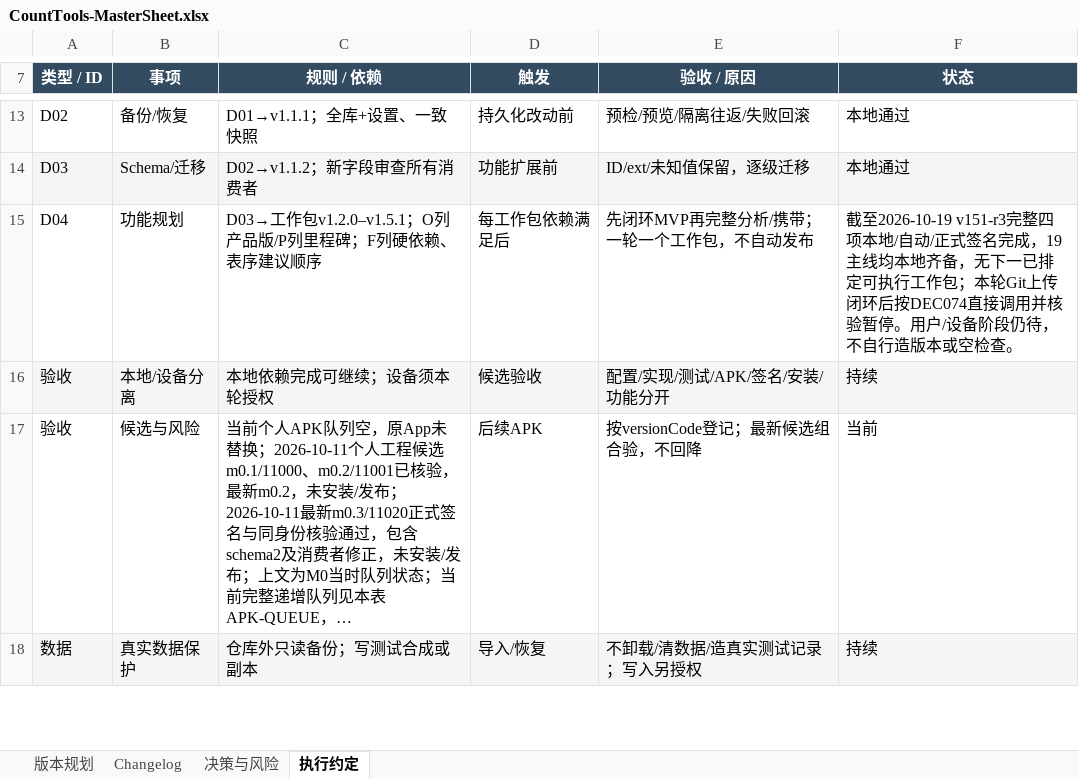
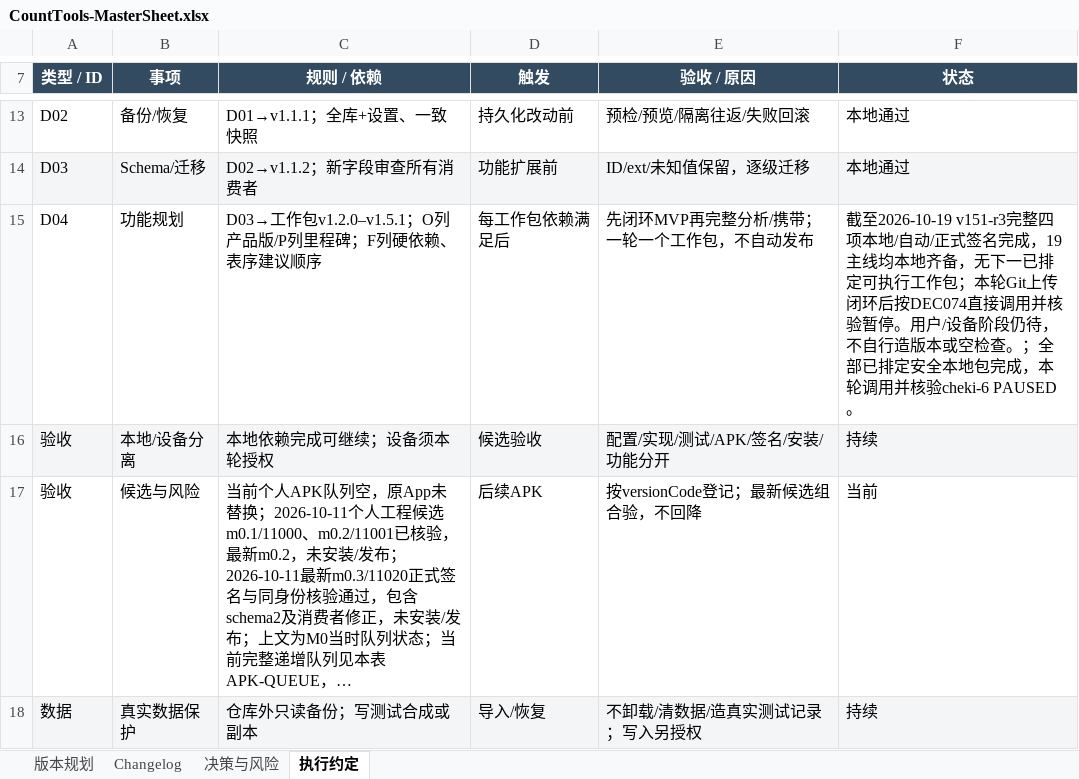
Before and after one commit to Seniorious66/count_tools, an Excel workbook: outputs/workflow-20261011/CountTools-MasterSheet.xlsx, sheet 执行约定, drawn as a sheet; only a part is shown, gaps mark what is left out; long unchanged cells end in …; values as stored, in another font and other column widths than the file's, no borders; the diff names each change by its address in the sheet, - before the commit and + after, or states it on an @@ line.

Commit message:
docs: close compact UI delivery and verify final automation pause

```diff
--- a/outputs/workflow-20261011/CountTools-MasterSheet.xlsx (sheet 执行约定)
+++ b/outputs/workflow-20261011/CountTools-MasterSheet.xlsx (sheet 执行约定)
-F15 (状态): …空检查。
+F15 (状态): …空检查。；全部已排定安全本地包完成，本轮调用并核验cheki-6 PAUSED。
```
Also changed, not shown: sheet Changelog, sheet 版本规划, sheet 决策与风险, 2 other files.
